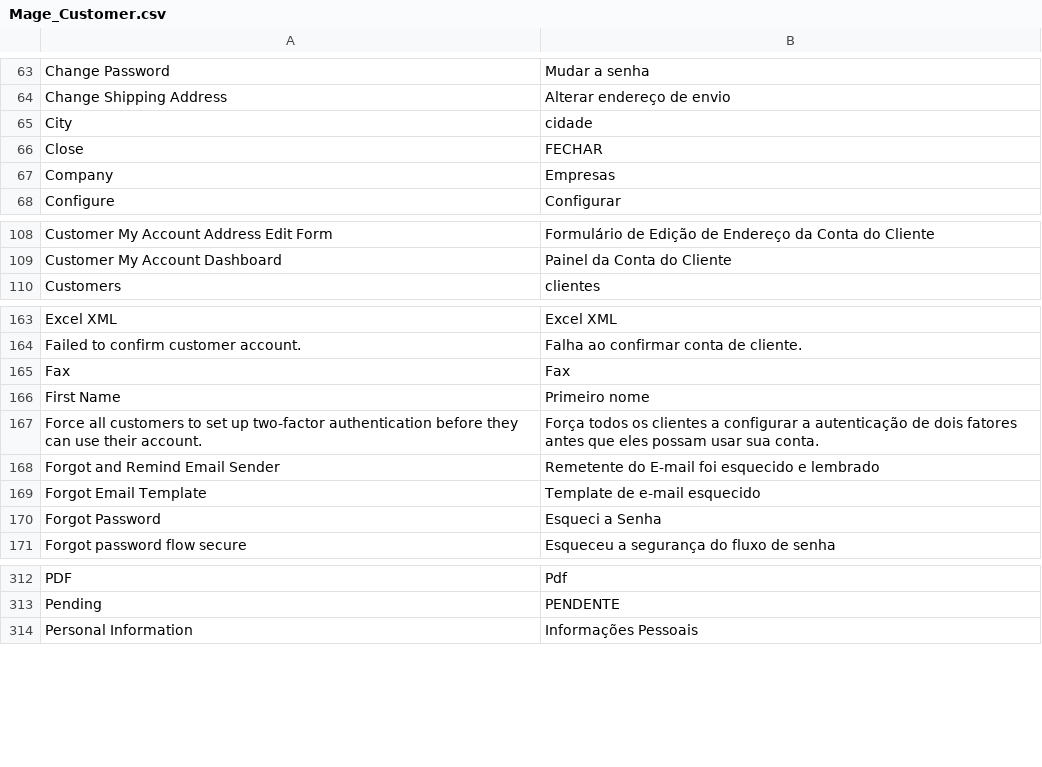
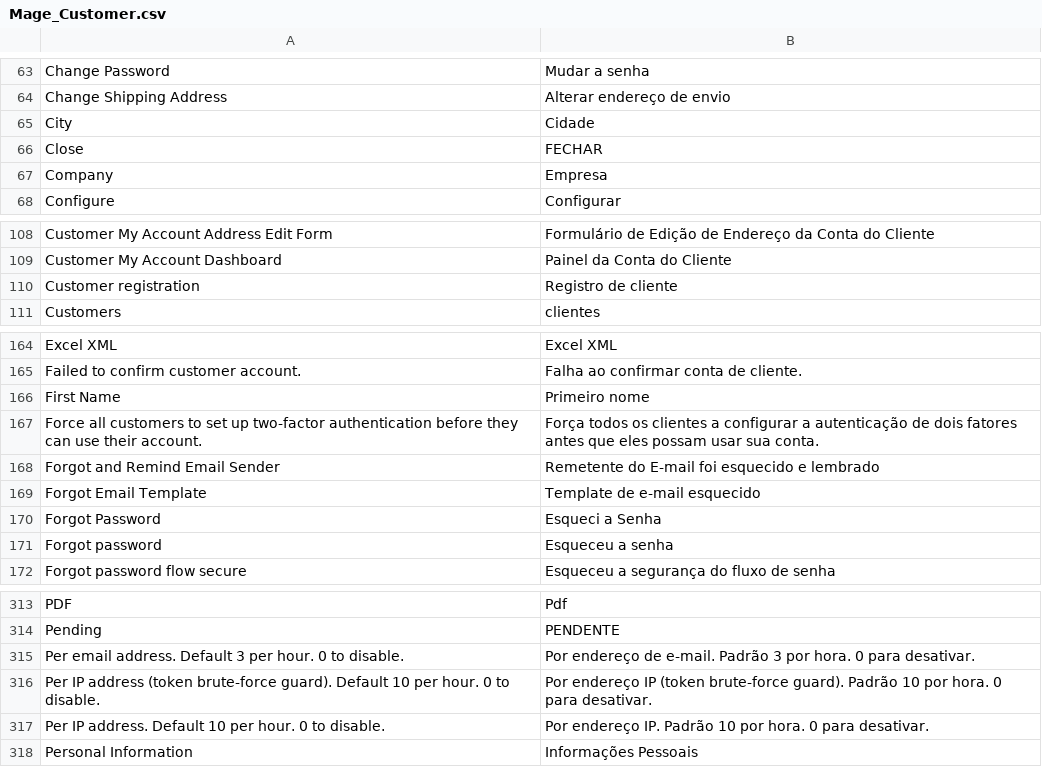
Before and after one commit to MahoCommerce/maho-language-pt_PT, a CSV file: app/locale/pt_PT/Mage_Customer.csv, drawn as a sheet; only a part is shown, gaps mark what is left out; the diff covers the shown part only.

```diff
--- a/app/locale/pt_PT/Mage_Customer.csv
+++ b/app/locale/pt_PT/Mage_Customer.csv
@@ -64,5 +64,5 @@
 "Change Shipping Address","Alterar endereço de envio"
-"City","cidade"
+"City","Cidade"
 "Close","FECHAR"
-"Company","Empresas"
+"Company","Empresa"
 "Configure","Configurar"
@@ -109,2 +109,3 @@
 "Customer My Account Dashboard","Painel da Conta do Cliente"
+"Customer registration","Registro de cliente"
 "Customers","clientes"
@@ -164,3 +165,2 @@
 "Failed to confirm customer account.","Falha ao confirmar conta de cliente."
-"Fax","Fax"
 "First Name","Primeiro nome"
@@ -170,2 +170,3 @@
 "Forgot Password","Esqueci a Senha"
+"Forgot password","Esqueceu a senha"
 "Forgot password flow secure","Esqueceu a segurança do fluxo de senha"
@@ -313,2 +314,5 @@
 "Pending","PENDENTE"
+"Per email address. Default 3 per hour. 0 to disable.","Por endereço de e-mail. Padrão 3 por hora. 0 para desativar."
+"Per IP address (token brute-force guard). Default 10 per hour. 0 to disable.","Por endereço IP (token brute-force guard). Padrão 10 por hora. 0 para desativar."
+"Per IP address. Default 10 per hour. 0 to disable.","Por endereço IP. Padrão 10 por hora. 0 para desativar."
 "Personal Information","Informações Pessoais"
```
Also changed, not shown: 1 added row and 2 edited cells elsewhere in this file, app/locale/pt_PT/Mage_Api.csv, app/locale/pt_PT/Mage_Catalog.csv, 13 other files.
